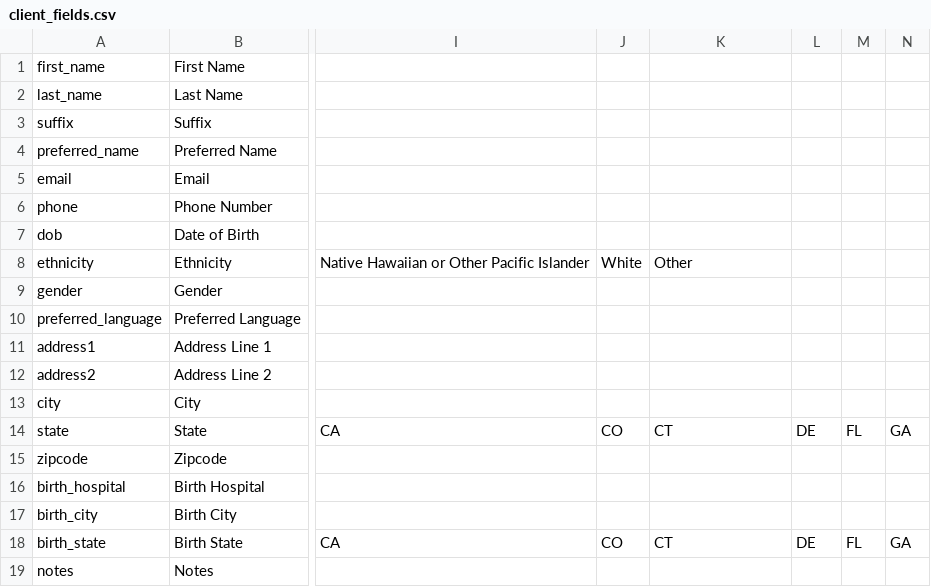
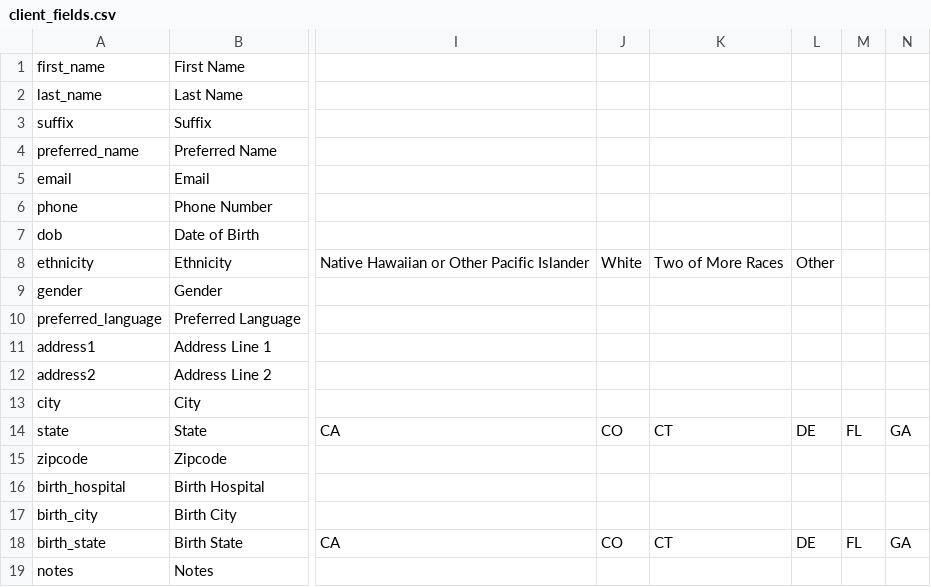
Before and after one commit to owilkins2/DSALA-Account-Management, a CSV file: client_fields.csv, drawn as a sheet; only a part is shown, gaps mark what is left out; the diff names each change by its address in the sheet, - before the commit and + after, or states it on an @@ line.

Commit message:
added Two or more races as an ethnicity option

```diff
--- a/client_fields.csv
+++ b/client_fields.csv
-K8: Other
+K8: Two of More Races
-L8: (empty)
+L8: Other
```
